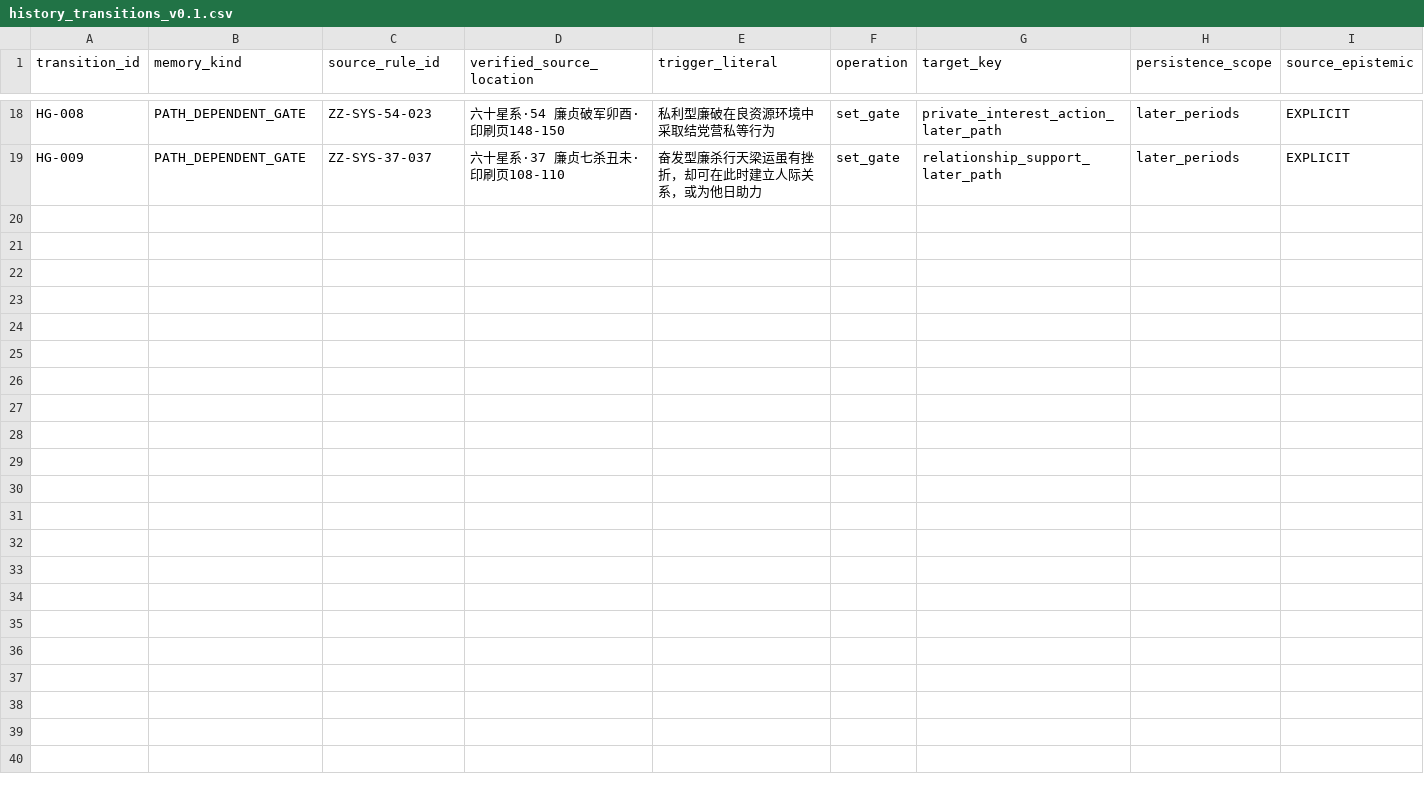
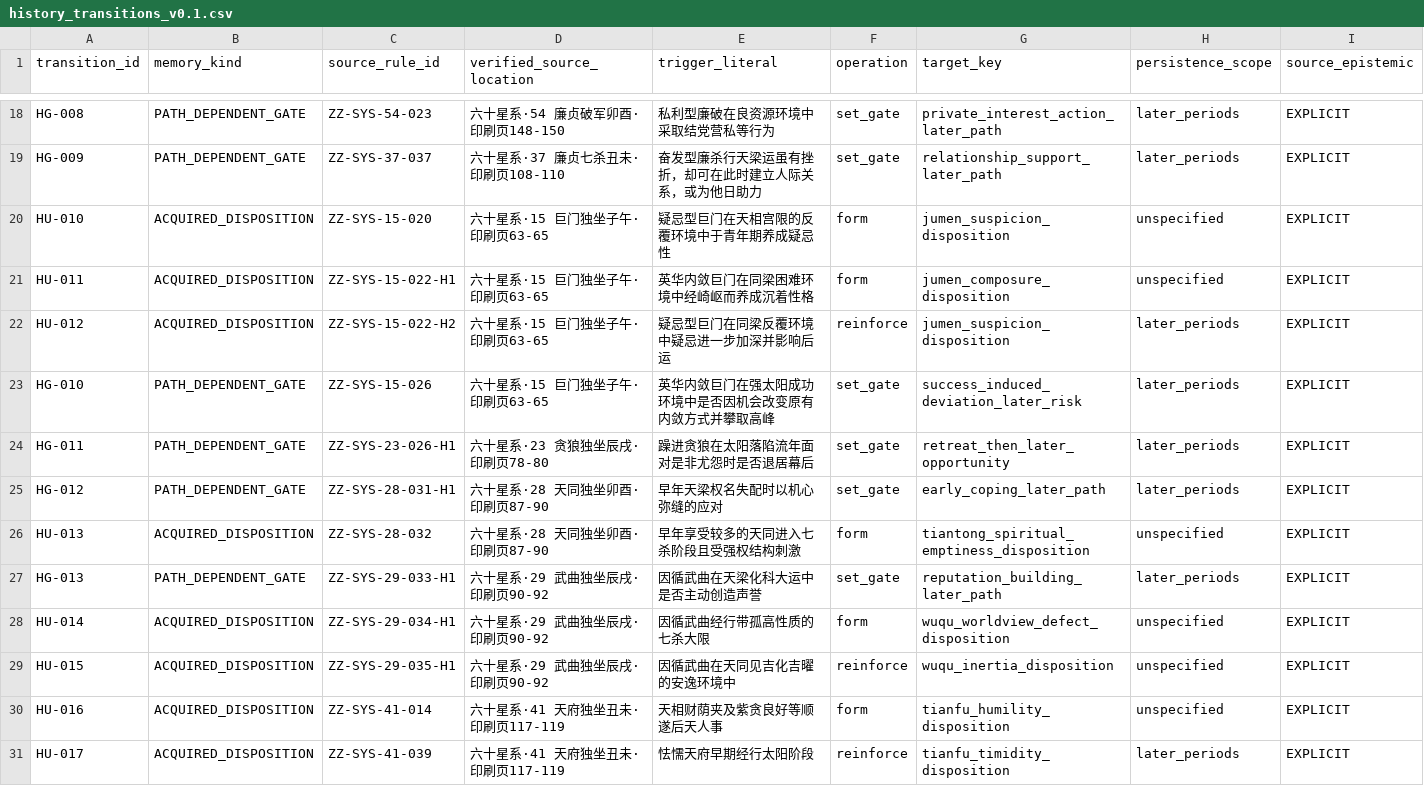
Before and after one commit to 15937-ass/ziwei-state-space, a CSV file: knowledge/history/history_transitions_v0.1.csv, drawn as a sheet; only a part is shown, gaps mark what is left out; rows hold the shown columns only; the diff names each change by its address in the sheet, - before the commit and + after, or states it on an @@ line.

Commit message:
audit: close semantic history backscan and advance to LB-07

```diff
--- a/knowledge/history/history_transitions_v0.1.csv
+++ b/knowledge/history/history_transitions_v0.1.csv
+row 20: HU-010 | ACQUIRED_DISPOSITION | ZZ-SYS-15-020 | 六十星系·15 巨门独坐子午·印刷页63-65 | 疑忌型巨门在天相宫限的反覆环境中于青年期养成疑忌性 | form | jumen_suspicion_disposition | unspecified | EXPLICIT
+row 21: HU-011 | ACQUIRED_DISPOSITION | ZZ-SYS-15-022-H1 | 六十星系·15 巨门独坐子午·印刷页63-65 | 英华内敛巨门在同梁困难环境中经崎岖而养成沉着性格 | form | jumen_composure_disposition | unspecified | EXPLICIT
+row 22: HU-012 | ACQUIRED_DISPOSITION | ZZ-SYS-15-022-H2 | 六十星系·15 巨门独坐子午·印刷页63-65 | 疑忌型巨门在同梁反覆环境中疑忌进一步加深并影响后运 | reinforce | jumen_suspicion_disposition | later_periods | EXPLICIT
+row 23: HG-010 | PATH_DEPENDENT_GATE | ZZ-SYS-15-026 | 六十星系·15 巨门独坐子午·印刷页63-65 | 英华内敛巨门在强太阳成功环境中是否因机会改变原有内敛方式并攀取高峰 | set_gate | success_induced_deviation_later_risk | later_periods | EXPLICIT
+row 24: HG-011 | PATH_DEPENDENT_GATE | ZZ-SYS-23-026-H1 | 六十星系·23 贪狼独坐辰戌·印刷页78-80 | 躁进贪狼在太阳落陷流年面对是非尤怨时是否退居幕后 | set_gate | retreat_then_later_opportunity | later_periods | EXPLICIT
+row 25: HG-012 | PATH_DEPENDENT_GATE | ZZ-SYS-28-031-H1 | 六十星系·28 天同独坐卯酉·印刷页87-90 | 早年天梁权名失配时以机心弥缝的应对 | set_gate | early_coping_later_path | later_periods | EXPLICIT
+row 26: HU-013 | ACQUIRED_DISPOSITION | ZZ-SYS-28-032 | 六十星系·28 天同独坐卯酉·印刷页87-90 | 早年享受较多的天同进入七杀阶段且受强权结构刺激 | form | tiantong_spiritual_emptiness_disposition | unspecified | EXPLICIT
+row 27: HG-013 | PATH_DEPENDENT_GATE | ZZ-SYS-29-033-H1 | 六十星系·29 武曲独坐辰戌·印刷页90-92 | 因循武曲在天梁化科大运中是否主动创造声誉 | set_gate | reputation_building_later_path | later_periods | EXPLICIT
+row 28: HU-014 | ACQUIRED_DISPOSITION | ZZ-SYS-29-034-H1 | 六十星系·29 武曲独坐辰戌·印刷页90-92 | 因循武曲经行带孤高性质的七杀大限 | form | wuqu_worldview_defect_disposition | unspecified | EXPLICIT
+row 29: HU-015 | ACQUIRED_DISPOSITION | ZZ-SYS-29-035-H1 | 六十星系·29 武曲独坐辰戌·印刷页90-92 | 因循武曲在天同见吉化吉曜的安逸环境中 | reinforce | wuqu_inertia_disposition | unspecified | EXPLICIT
+row 30: HU-016 | ACQUIRED_DISPOSITION | ZZ-SYS-41-014 | 六十星系·41 天府独坐丑未·印刷页117-119 | 天相财荫夹及紫贪良好等顺遂后天人事 | form | tianfu_humility_disposition | unspecified | EXPLICIT
+row 31: HU-017 | ACQUIRED_DISPOSITION | ZZ-SYS-41-039 | 六十星系·41 天府独坐丑未·印刷页117-119 | 怯懦天府早期经行太阳阶段 | reinforce | tianfu_timidity_disposition | later_periods | EXPLICIT
```
Also changed, not shown: 5 other files.
